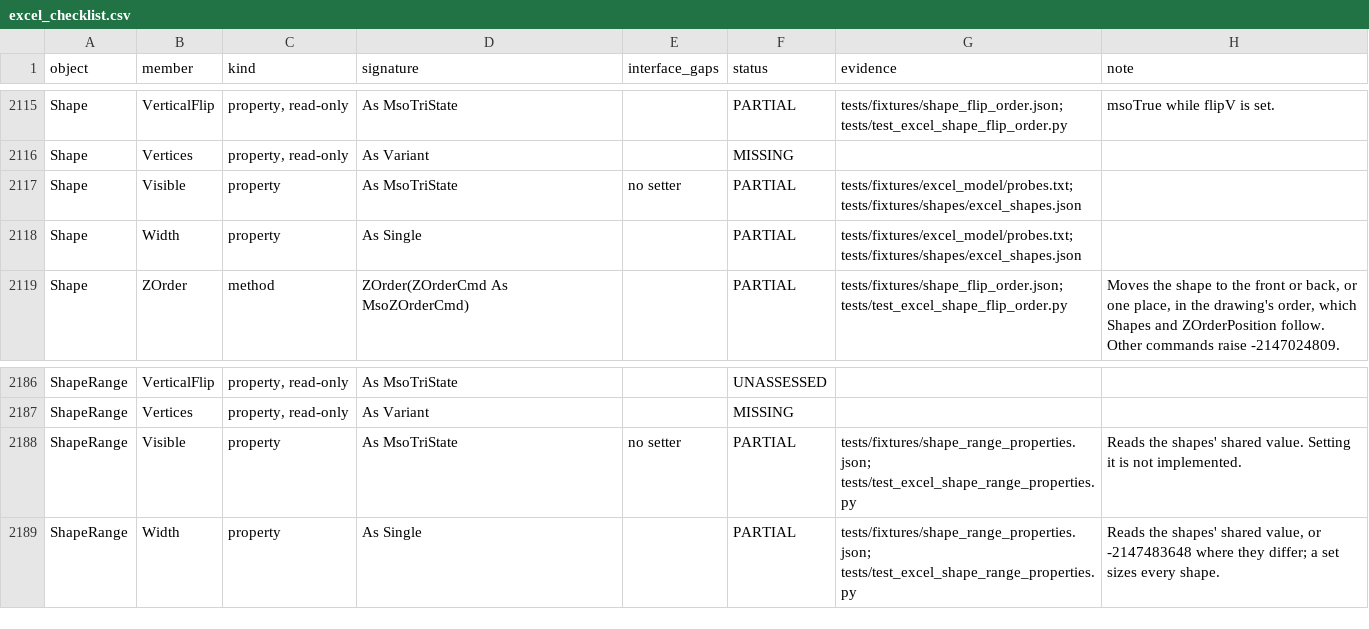
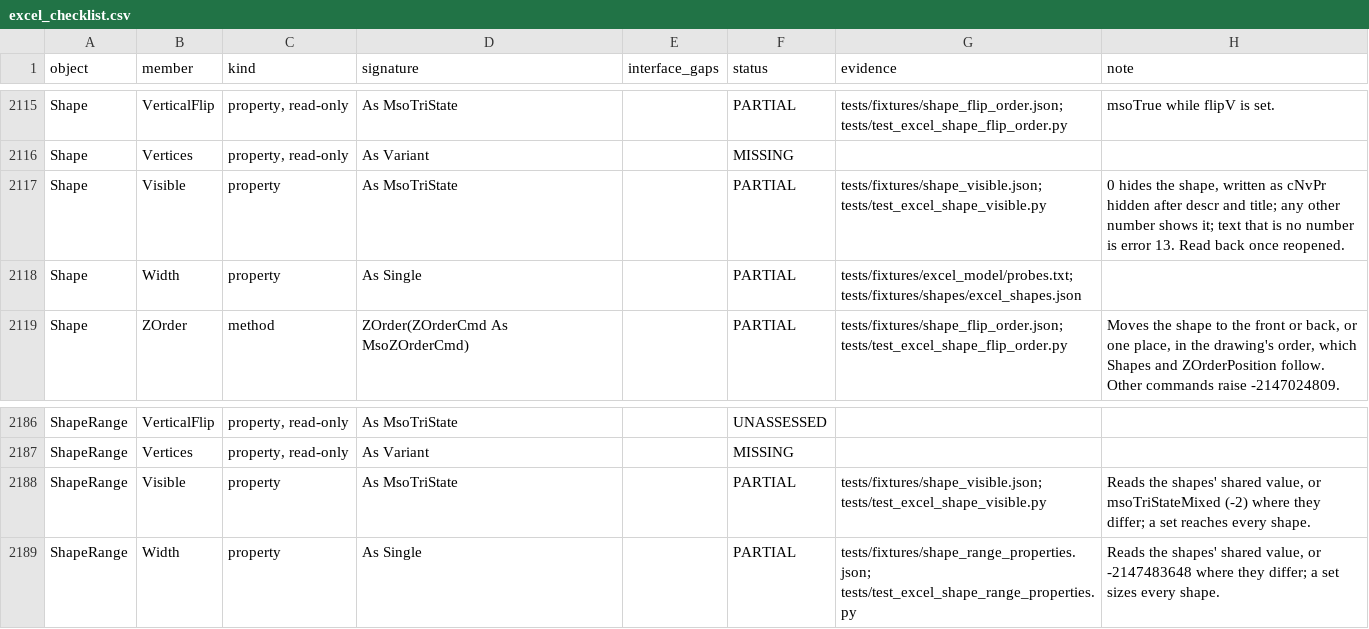
Before and after one commit to WilliamSmithEdward/pyOpenVBA, a CSV file: docs/excel_checklist.csv, drawn as a sheet; only a part is shown, gaps mark what is left out.

Commit message:
Show and hide shapes as Excel does

```diff
--- a/docs/excel_checklist.csv
+++ b/docs/excel_checklist.csv
@@ -2116,3 +2116,3 @@ Shape,VerticalFlip,"property, read-only",As MsoTriState,,PARTIAL,tests/fixtures/
 Shape,Vertices,"property, read-only",As Variant,,MISSING,,
-Shape,Visible,property,As MsoTriState,no setter,PARTIAL,tests/fixtures/excel_model/probes.txt; tests/fixtures/shapes/excel_shapes.json,
+Shape,Visible,property,As MsoTriState,,PARTIAL,tests/fixtures/shape_visible.json; tests/test_excel_shape_visible.py,"0 hides the shape, written as cNvPr hidden after descr and title; any other number shows it; text that is no number is error 13. Read back once reopened."
 Shape,Width,property,As Single,,PARTIAL,tests/fixtures/excel_model/probes.txt; tests/fixtures/shapes/excel_shapes.json,
@@ -2187,3 +2187,3 @@ ShapeRange,VerticalFlip,"property, read-only",As MsoTriState,,UNASSESSED,,
 ShapeRange,Vertices,"property, read-only",As Variant,,MISSING,,
-ShapeRange,Visible,property,As MsoTriState,no setter,PARTIAL,tests/fixtures/shape_range_properties.json; tests/test_excel_shape_range_properties.py,Reads the shapes' shared value. Setting it is not implemented.
+ShapeRange,Visible,property,As MsoTriState,,PARTIAL,tests/fixtures/shape_visible.json; tests/test_excel_shape_visible.py,"Reads the shapes' shared value, or msoTriStateMixed (-2) where they differ; a set reaches every shape."
 ShapeRange,Width,property,As Single,,PARTIAL,tests/fixtures/shape_range_properties.json; tests/test_excel_shape_range_properties.py,"Reads the shapes' shared value, or -2147483648 where they differ; a set sizes every shape."
```
Also changed, not shown: 6 other files.
